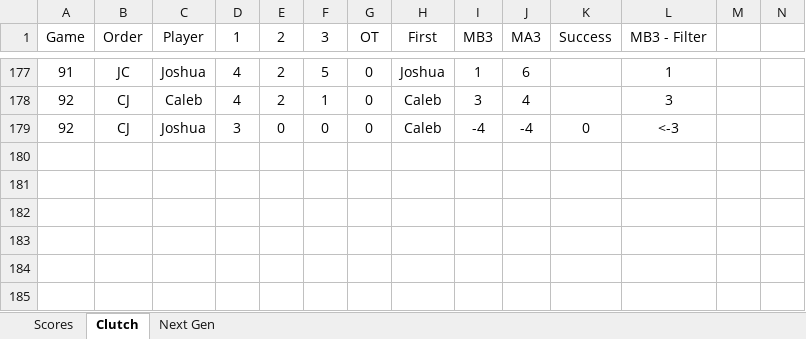
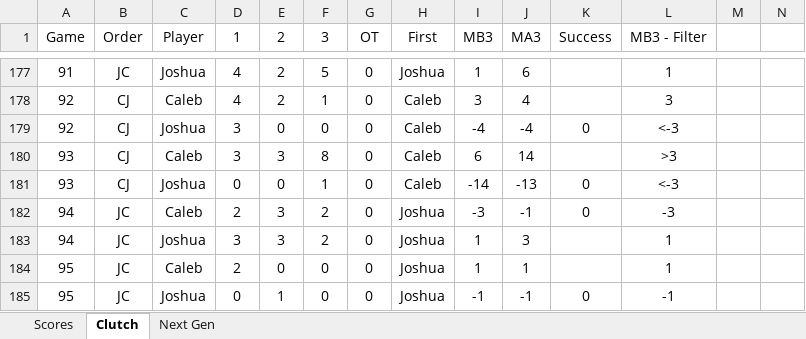
Before and after one commit to CalebSkinner1/DartsAnalysis, an Excel workbook: Maxfield - Darts.xlsx, sheet Clutch, drawn as a sheet; only a part is shown, gaps mark what is left out; values as stored, in another font and other column widths than the file's, no borders; rows hold the shown columns only; the diff names each change by its address in the sheet, - before the commit and + after, or states it on an @@ line.

```diff
--- a/Maxfield - Darts.xlsx (sheet Clutch)
+++ b/Maxfield - Darts.xlsx (sheet Clutch)
+row 180: 93 | CJ | Caleb | 3 | 3 | 8 | 0 | Caleb | 6 | 14 |  | >3
+row 181: 93 | CJ | Joshua | 0 | 0 | 1 | 0 | Caleb | -14 | -13 | 0 | <-3
+row 182: 94 | JC | Caleb | 2 | 3 | 2 | 0 | Joshua | -3 | -1 | 0 | -3
+row 183: 94 | JC | Joshua | 3 | 3 | 2 | 0 | Joshua | 1 | 3 |  | 1
+row 184: 95 | JC | Caleb | 2 | 0 | 0 | 0 | Joshua | 1 | 1 |  | 1
+row 185: 95 | JC | Joshua | 0 | 1 | 0 | 0 | Joshua | -1 | -1 | 0 | -1
```
Also changed, not shown: sheet Scores, sheet Next Gen, formulas that keep their value.
